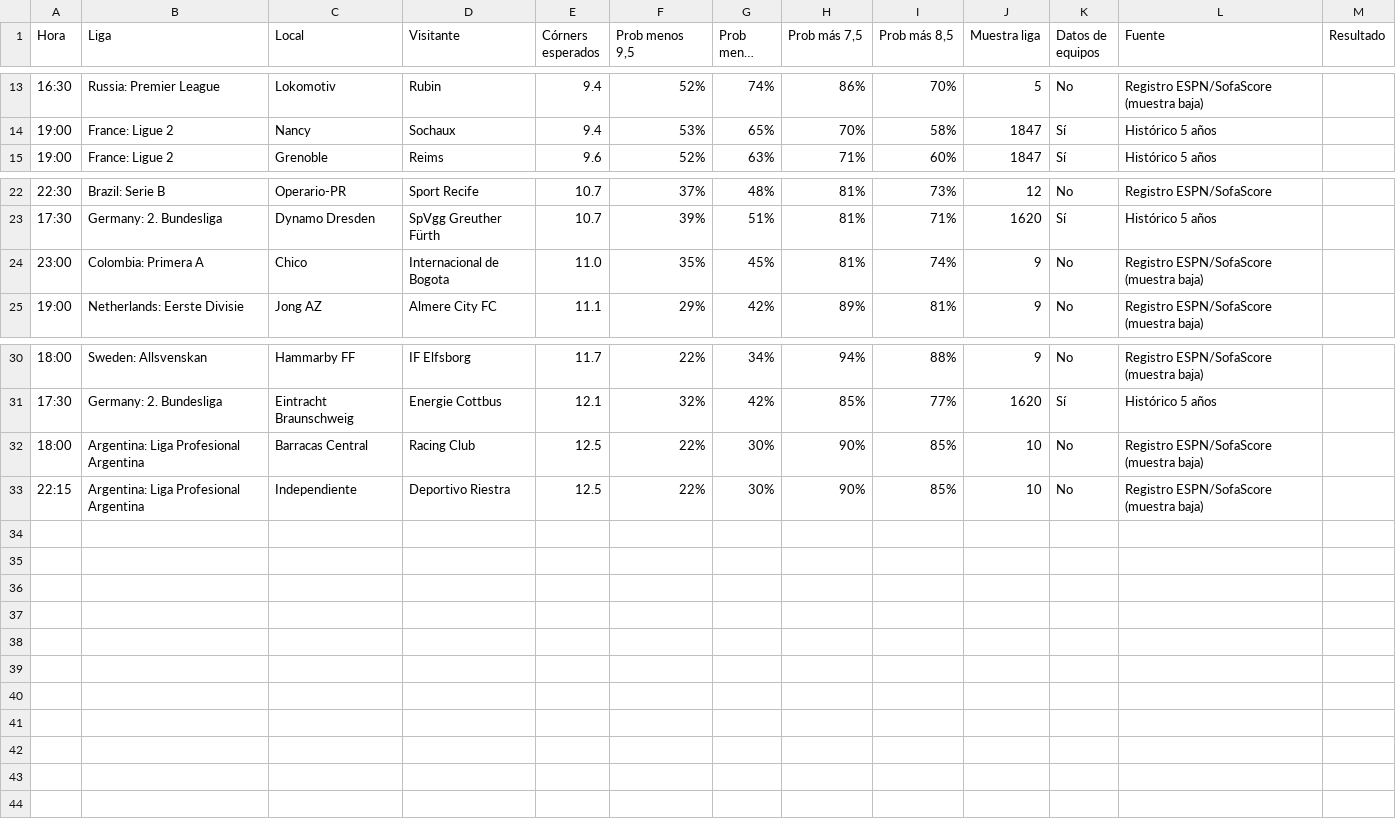
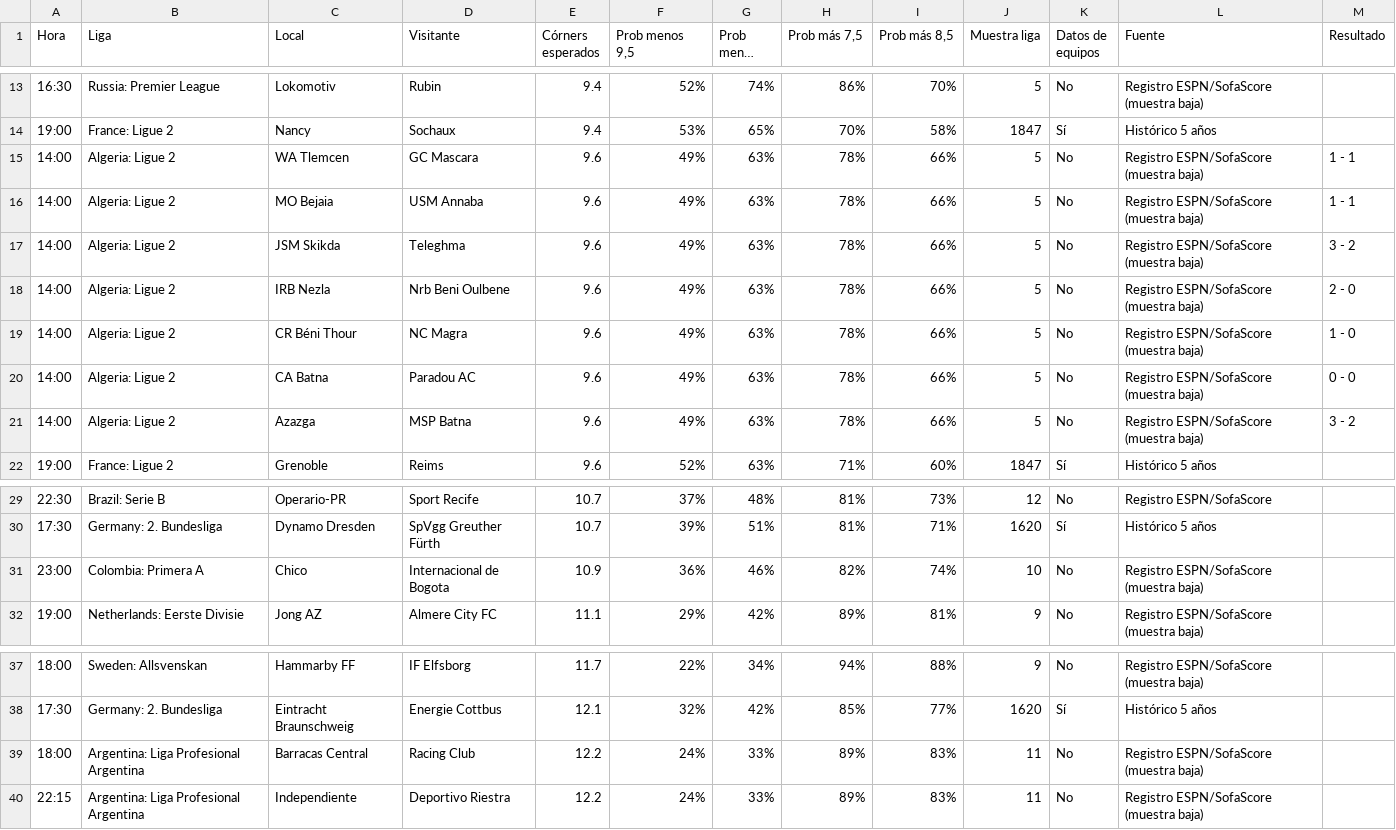
Before and after one commit to angelo4848/angelo-analytics, a CSV file: data/tab_corners.csv, drawn as a sheet; only a part is shown, gaps mark what is left out; long unchanged cells end in …; addresses are those after the commit; the diff names each change by its address in the sheet, - before the commit and + after, or states it on an @@ line.

```diff
--- a/data/tab_corners.csv
+++ b/data/tab_corners.csv
+row 15: 14:00 | Algeria: Ligue 2 | WA Tlemcen | GC Mascara | 9.6 | 49% | 63% | 78% | 66% | 5 | No | Registro ESPN/SofaScore (muestra baja) | 1 - 1
+row 16: 14:00 | Algeria: Ligue 2 | MO Bejaia | USM Annaba | 9.6 | 49% | 63% | 78% | 66% | 5 | No | Registro ESPN/SofaScore (muestra baja) | 1 - 1
+row 17: 14:00 | Algeria: Ligue 2 | JSM Skikda | Teleghma | 9.6 | 49% | 63% | 78% | 66% | 5 | No | Registro ESPN/SofaScore (muestra baja) | 3 - 2
+row 18: 14:00 | Algeria: Ligue 2 | IRB Nezla | Nrb Beni Oulbene | 9.6 | 49% | 63% | 78% | 66% | 5 | No | Registro ESPN/SofaScore (muestra baja) | 2 - 0
+row 19: 14:00 | Algeria: Ligue 2 | CR Béni Thour | NC Magra | 9.6 | 49% | 63% | 78% | 66% | 5 | No | Registro ESPN/SofaScore (muestra baja) | 1 - 0
+row 20: 14:00 | Algeria: Ligue 2 | CA Batna | Paradou AC | 9.6 | 49% | 63% | 78% | 66% | 5 | No | Registro ESPN/SofaScore (muestra baja) | 0 - 0
+row 21: 14:00 | Algeria: Ligue 2 | Azazga | MSP Batna | 9.6 | 49% | 63% | 78% | 66% | 5 | No | Registro ESPN/SofaScore (muestra baja) | 3 - 2
-E31 (Córners esperados): 11.0
+E31 (Córners esperados): 10.9
-F31 (Prob menos 9,5): 35%
+F31 (Prob menos 9,5): 36%
-G31 (Prob menos 10,5): 45%
+G31 (Prob menos 10,5): 46%
-H31 (Prob más 7,5): 81%
+H31 (Prob más 7,5): 82%
-J31 (Muestra liga): 9
+J31 (Muestra liga): 10
-E39:E40 (Córners esperados): 12.5
+E39:E40 (Córners esperados): 12.2
-F39:F40 (Prob menos 9,5): 22%
+F39:F40 (Prob menos 9,5): 24%
-G39:G40 (Prob menos 10,5): 30%
+G39:G40 (Prob menos 10,5): 33%
-H39:H40 (Prob más 7,5): 90%
+H39:H40 (Prob más 7,5): 89%
-I39:I40 (Prob más 8,5): 85%
+I39:I40 (Prob más 8,5): 83%
-J39:J40 (Muestra liga): 10
+J39:J40 (Muestra liga): 11
```
Also changed, not shown: app.csv, data/tab_mas05.csv, 3 other files.
